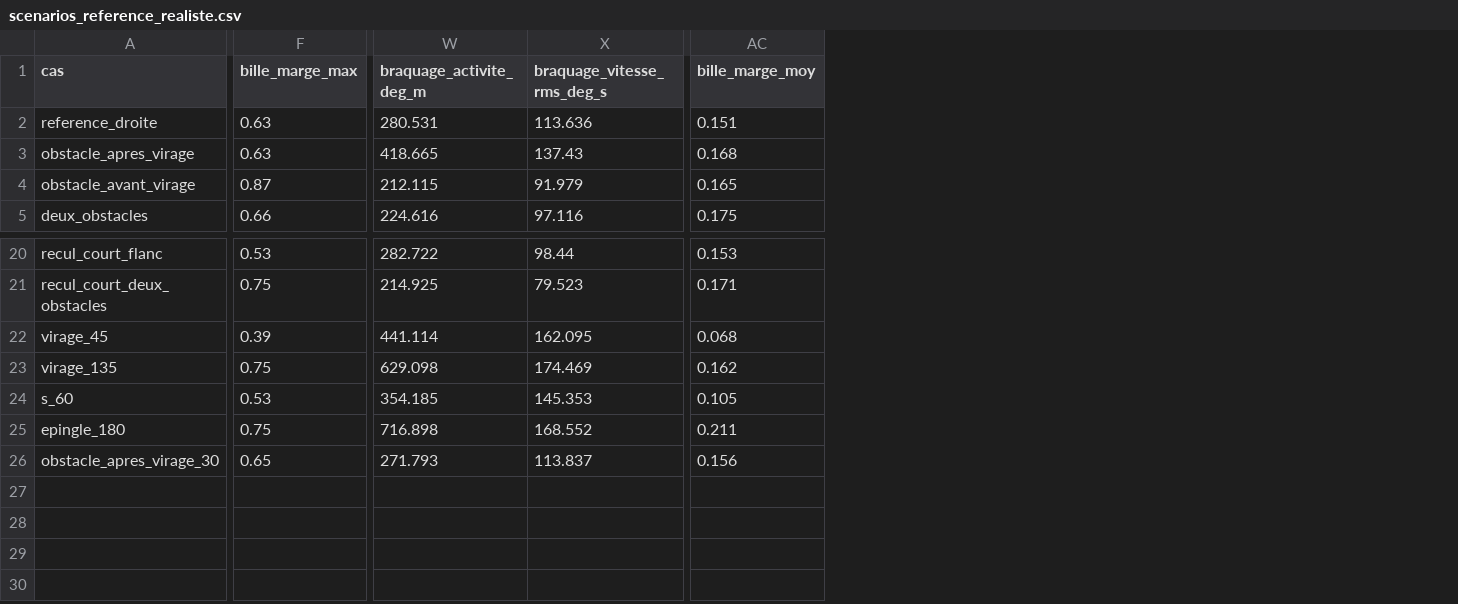
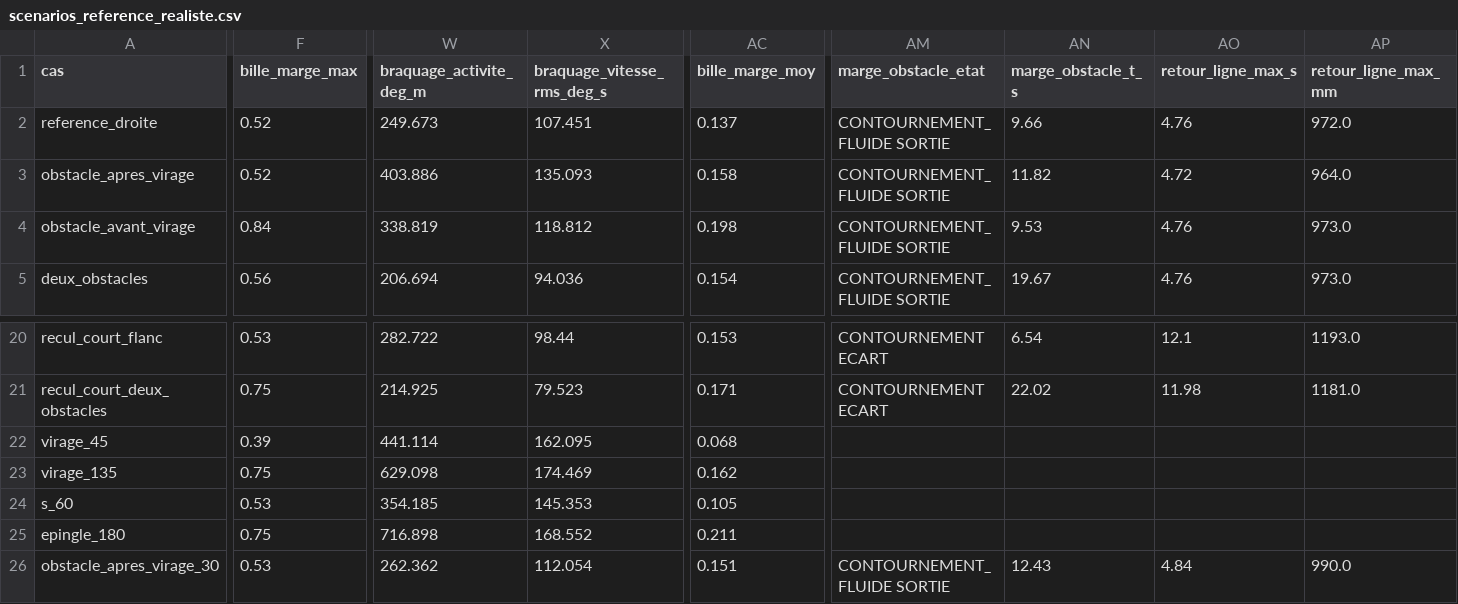
Before and after one commit to equipe-vehicule/FastDrink_E05, a CSV file: essais/scenarios_reference_realiste.csv, drawn as a sheet; only a part is shown, gaps mark what is left out; the diff covers the shown part only; the diff names each change by its address in the sheet, - before the commit and + after, or states it on an @@ line.

```diff
--- a/essais/scenarios_reference_realiste.csv
+++ b/essais/scenarios_reference_realiste.csv
+column AM (marge_obstacle_etat), rows 2-5: all CONTOURNEMENT_FLUIDE SORTIE; rows 20-26: CONTOURNEMENT ECART | CONTOURNEMENT ECART |  |  |  |  | CONTOURNEMENT_FLUIDE SORTIE
+column AN (marge_obstacle_t_s), rows 2-5: 9.66 | 11.82 | 9.53 | 19.67; rows 20-26: 6.54 | 22.02 |  |  |  |  | 12.43
+column AO (retour_ligne_max_s), rows 2-5: 4.76 | 4.72 | 4.76 | 4.76; rows 20-26: 12.1 | 11.98 |  |  |  |  | 4.84
+column AP (retour_ligne_max_mm), rows 2-5: 972.0 | 964.0 | 973.0 | 973.0; rows 20-26: 1193.0 | 1181.0 |  |  |  |  | 990.0
-F2:F3 (bille_marge_max): 0.63
+F2:F3 (bille_marge_max): 0.52
-W2 (braquage_activite_deg_m): 280.531
+W2 (braquage_activite_deg_m): 249.673
-X2 (braquage_vitesse_rms_deg_s): 113.636
+X2 (braquage_vitesse_rms_deg_s): 107.451
-AC2 (bille_marge_moy): 0.151
+AC2 (bille_marge_moy): 0.137
-W3 (braquage_activite_deg_m): 418.665
+W3 (braquage_activite_deg_m): 403.886
-X3 (braquage_vitesse_rms_deg_s): 137.43
+X3 (braquage_vitesse_rms_deg_s): 135.093
-AC3 (bille_marge_moy): 0.168
+AC3 (bille_marge_moy): 0.158
-F4 (bille_marge_max): 0.87
+F4 (bille_marge_max): 0.84
-W4 (braquage_activite_deg_m): 212.115
+W4 (braquage_activite_deg_m): 338.819
-X4 (braquage_vitesse_rms_deg_s): 91.979
+X4 (braquage_vitesse_rms_deg_s): 118.812
-AC4 (bille_marge_moy): 0.165
+AC4 (bille_marge_moy): 0.198
-F5 (bille_marge_max): 0.66
+F5 (bille_marge_max): 0.56
-W5 (braquage_activite_deg_m): 224.616
+W5 (braquage_activite_deg_m): 206.694
-X5 (braquage_vitesse_rms_deg_s): 97.116
+X5 (braquage_vitesse_rms_deg_s): 94.036
-AC5 (bille_marge_moy): 0.175
+AC5 (bille_marge_moy): 0.154
-F26 (bille_marge_max): 0.65
+F26 (bille_marge_max): 0.53
-W26 (braquage_activite_deg_m): 271.793
+W26 (braquage_activite_deg_m): 262.362
-X26 (braquage_vitesse_rms_deg_s): 113.837
+X26 (braquage_vitesse_rms_deg_s): 112.054
-AC26 (bille_marge_moy): 0.156
+AC26 (bille_marge_moy): 0.151
```
Also changed, not shown: 1 added column and 76 edited cells elsewhere in this file, essais/reference_1-240.csv, essais/reference_libre.csv, 19 other files.
